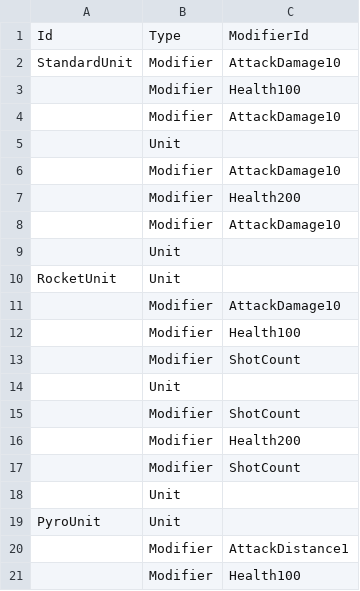
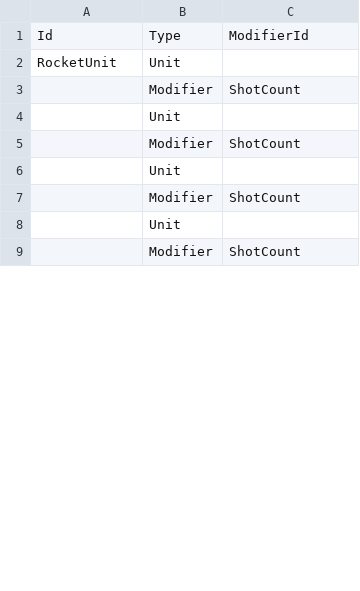
Before and after one commit to KonstantKuz/SuperpowerSquad, a CSV file: Assets/Resources/Configs/Upgrades.csv, drawn as a sheet; only a part is shown; the shorter side is filled out with more unchanged rows; the diff covers the shown part only.

```diff
--- a/Assets/Resources/Configs/Upgrades.csv
+++ b/Assets/Resources/Configs/Upgrades.csv
@@ -1,13 +1,3 @@
 Id,Type,ModifierId
-StandardUnit,Modifier,AttackDamage10
-,Modifier,Health100
-,Modifier,AttackDamage10
-,Unit,
-,Modifier,AttackDamage10
-,Modifier,Health200
-,Modifier,AttackDamage10
-,Unit,
 RocketUnit,Unit,
-,Modifier,AttackDamage10
-,Modifier,Health100
 ,Modifier,ShotCount
@@ -15,7 +5,2 @@ RocketUnit,Unit,
 ,Modifier,ShotCount
-,Modifier,Health200
-,Modifier,ShotCount
 ,Unit,
-PyroUnit,Unit,
-,Modifier,AttackDistance1
-,Modifier,Health100
```
Also changed, not shown: 7 added rows, 53 removed rows, 6 moved rows and 14 edited cells elsewhere in this file, Assets/Resources/Configs/Modifiers.csv, Assets/Resources/Configs/PlayerUnit.csv, 4 other files.
